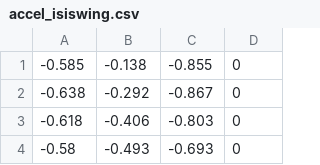
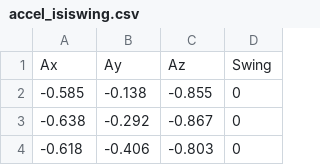
Before and after one commit to kswain1/IntelEdison, a CSV file: fusion/logs/accel_isiswing.csv, drawn as a sheet; only a part is shown; the shorter side is filled out with more unchanged rows.

Commit message:
updates to autonomous swinging

```diff
--- a/fusion/logs/accel_isiswing.csv
+++ b/fusion/logs/accel_isiswing.csv
@@ -1 +1,2 @@
+Ax,Ay,Az,Swing,
 -0.585,-0.138,-0.855,0
```
Also changed, not shown: fusion/logs/accel_sfswing.csv, 6 other files.
